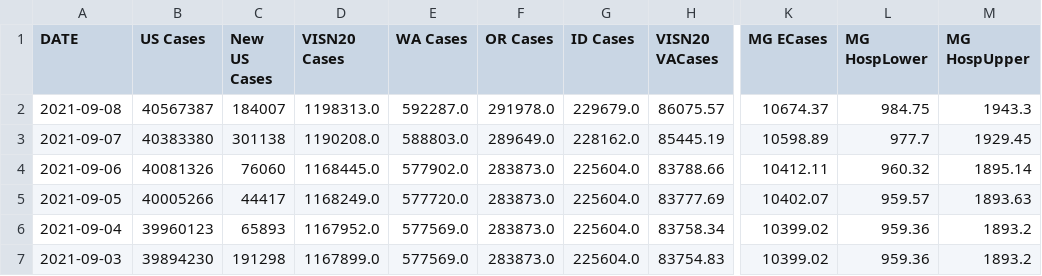
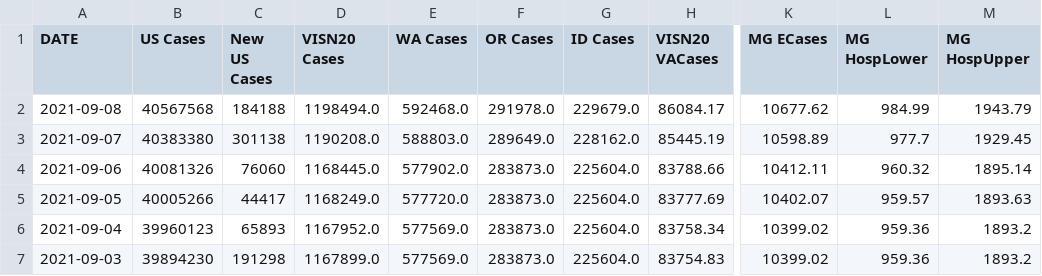
Before and after one commit to sourabpramanik/Covid, a CSV file: VAChart.csv, drawn as a sheet; only a part is shown, gaps mark what is left out; the diff names each change by its address in the sheet, - before the commit and + after, or states it on an @@ line.

```diff
--- a/VAChart.csv
+++ b/VAChart.csv
-B2 (US Cases): 40567387
+B2 (US Cases): 40567568
-C2 (New US Cases): 184007
+C2 (New US Cases): 184188
-D2 (VISN20 Cases): 1198313.0
+D2 (VISN20 Cases): 1198494.0
-E2 (WA Cases): 592287.0
+E2 (WA Cases): 592468.0
-H2 (VISN20 VACases): 86075.57
+H2 (VISN20 VACases): 86084.17
-K2 (MG ECases): 10674.37
+K2 (MG ECases): 10677.62
-L2 (MG HospLower): 984.75
+L2 (MG HospLower): 984.99
-M2 (MG HospUpper): 1943.3
+M2 (MG HospUpper): 1943.79
```
Also changed, not shown: CCTVAChart2.csv.
